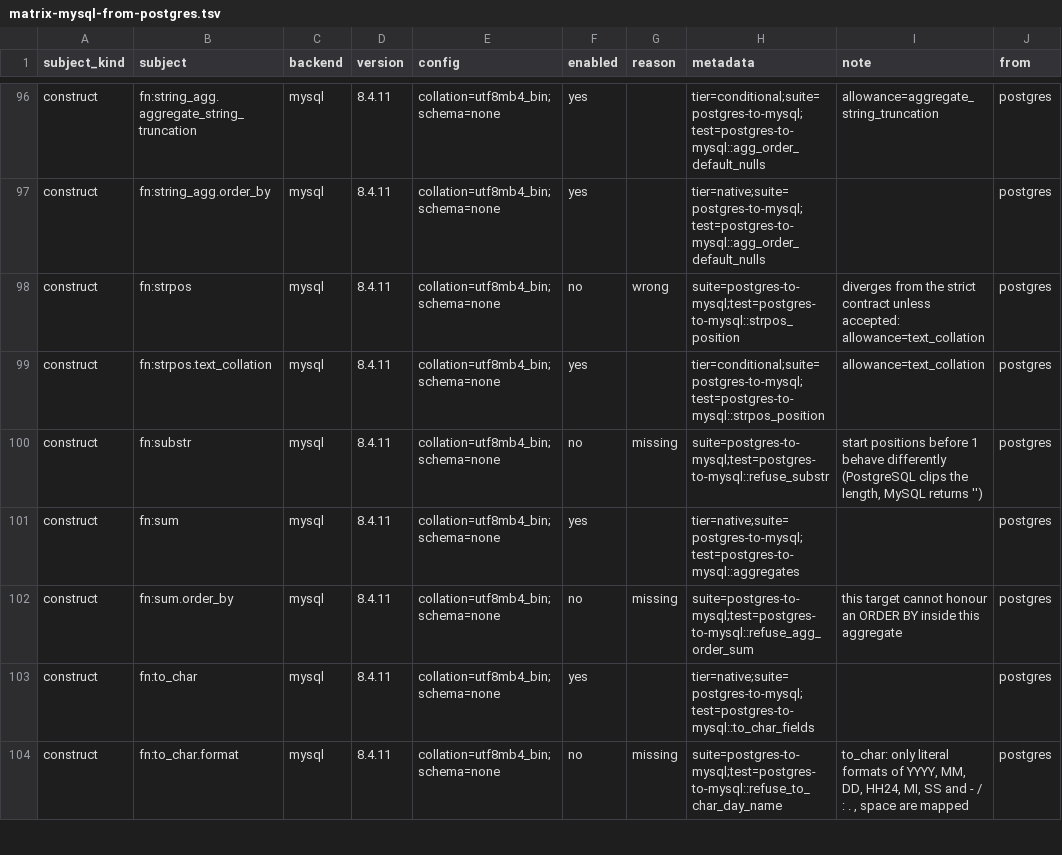
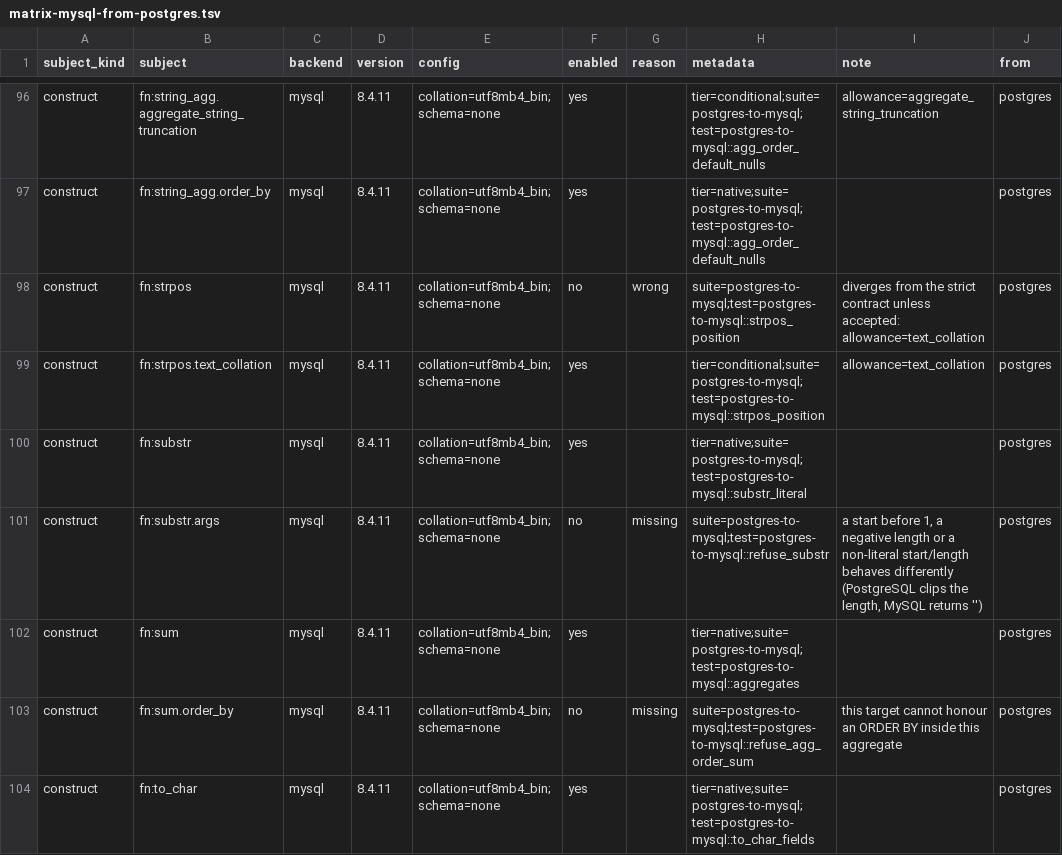
Before and after one commit to ThinkersJournal/unisql, a TSV file: crates/unisql-dialect-mysql/matrix-mysql-from-postgres.tsv, drawn as a sheet; only a part is shown, gaps mark what is left out; the shorter side is filled out with more unchanged rows.

```diff
--- a/crates/unisql-dialect-mysql/matrix-mysql-from-postgres.tsv
+++ b/crates/unisql-dialect-mysql/matrix-mysql-from-postgres.tsv
@@ -99,3 +99,4 @@ construct	fn:strpos	mysql	8.4.11	collation=utf8mb4_bin;schema=none	no	wrong	suit
 construct	fn:strpos.text_collation	mysql	8.4.11	collation=utf8mb4_bin;schema=none	yes		tier=conditional;suite=postgres-to-mysql;test=postgres-to-mysql::strpos_position	allowance=text_collation	postgres
-construct	fn:substr	mysql	8.4.11	collation=utf8mb4_bin;schema=none	no	missing	suite=postgres-to-mysql;test=postgres-to-mysql::refuse_substr	start positions before 1 behave differently (PostgreSQL clips the length, MySQL returns '')	postgres
+construct	fn:substr	mysql	8.4.11	collation=utf8mb4_bin;schema=none	yes		tier=native;suite=postgres-to-mysql;test=postgres-to-mysql::substr_literal		postgres
+construct	fn:substr.args	mysql	8.4.11	collation=utf8mb4_bin;schema=none	no	missing	suite=postgres-to-mysql;test=postgres-to-mysql::refuse_substr	a start before 1, a negative length or a non-literal start/length behaves differently (PostgreSQL clips the length, MySQL returns '')	postgres
 construct	fn:sum	mysql	8.4.11	collation=utf8mb4_bin;schema=none	yes		tier=native;suite=postgres-to-mysql;test=postgres-to-mysql::aggregates		postgres
```
Also changed, not shown: crates/unisql-dialect-mysql/matrix-mariadb-from-postgres.tsv, docs/LEAF-CONTRACTS.tsv, 9 other files.
